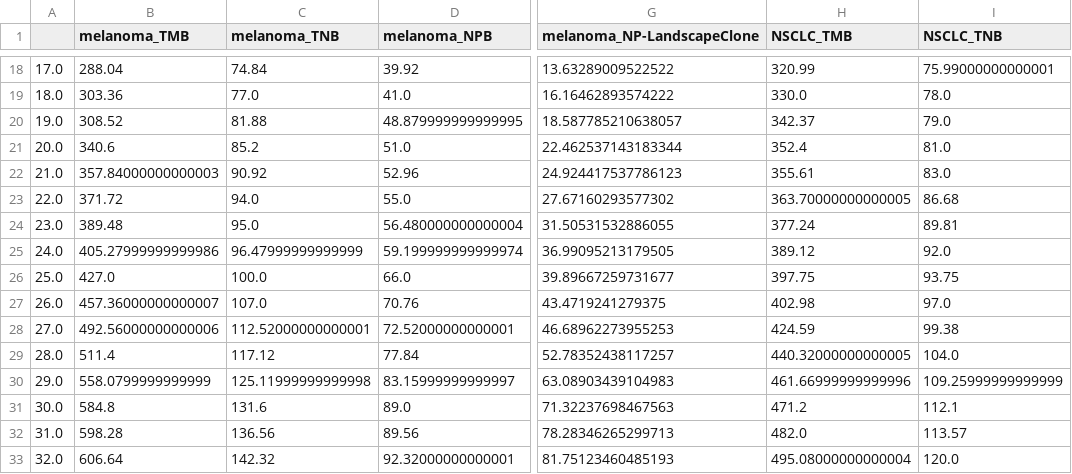
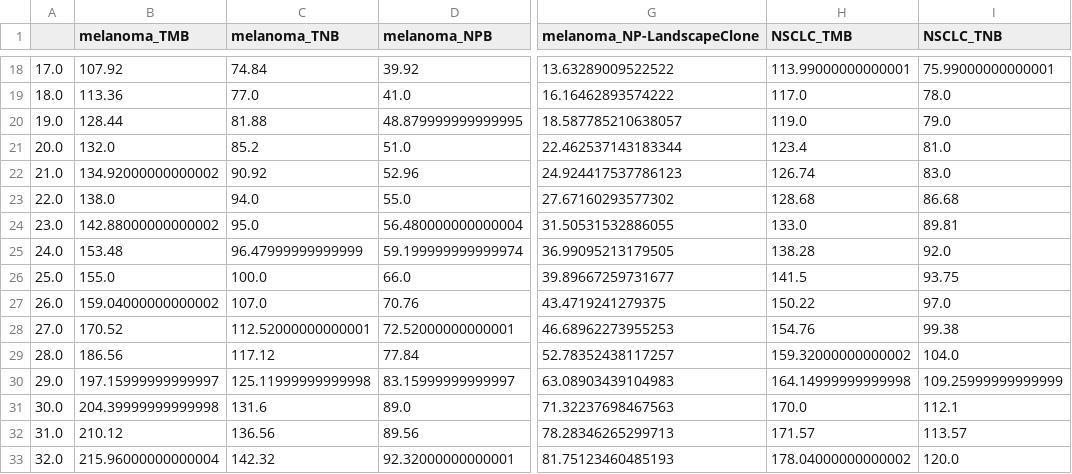
Before and after one commit to cartercompbio/NeoPrecis, a CSV file: src/landscape_rank_ref.csv, drawn as a sheet; only a part is shown, gaps mark what is left out; the diff covers the shown part only; the diff names each change by its address in the sheet, - before the commit and + after, or states it on an @@ line.

```diff
--- a/src/landscape_rank_ref.csv
+++ b/src/landscape_rank_ref.csv
-B18 (melanoma_TMB): 288.04
+B18 (melanoma_TMB): 107.92
-H18 (NSCLC_TMB): 320.99
+H18 (NSCLC_TMB): 113.99000000000001
-B19 (melanoma_TMB): 303.36
+B19 (melanoma_TMB): 113.36
-H19 (NSCLC_TMB): 330.0
+H19 (NSCLC_TMB): 117.0
-B20 (melanoma_TMB): 308.52
+B20 (melanoma_TMB): 128.44
-H20 (NSCLC_TMB): 342.37
+H20 (NSCLC_TMB): 119.0
-B21 (melanoma_TMB): 340.6
+B21 (melanoma_TMB): 132.0
-H21 (NSCLC_TMB): 352.4
+H21 (NSCLC_TMB): 123.4
-B22 (melanoma_TMB): 357.84000000000003
+B22 (melanoma_TMB): 134.92000000000002
-H22 (NSCLC_TMB): 355.61
+H22 (NSCLC_TMB): 126.74
-B23 (melanoma_TMB): 371.72
+B23 (melanoma_TMB): 138.0
-H23 (NSCLC_TMB): 363.70000000000005
+H23 (NSCLC_TMB): 128.68
-B24 (melanoma_TMB): 389.48
+B24 (melanoma_TMB): 142.88000000000002
-H24 (NSCLC_TMB): 377.24
+H24 (NSCLC_TMB): 133.0
-B25 (melanoma_TMB): 405.27999999999986
+B25 (melanoma_TMB): 153.48
-H25 (NSCLC_TMB): 389.12
+H25 (NSCLC_TMB): 138.28
-B26 (melanoma_TMB): 427.0
+B26 (melanoma_TMB): 155.0
-H26 (NSCLC_TMB): 397.75
+H26 (NSCLC_TMB): 141.5
-B27 (melanoma_TMB): 457.36000000000007
+B27 (melanoma_TMB): 159.04000000000002
-H27 (NSCLC_TMB): 402.98
+H27 (NSCLC_TMB): 150.22
-B28 (melanoma_TMB): 492.56000000000006
+B28 (melanoma_TMB): 170.52
-H28 (NSCLC_TMB): 424.59
+H28 (NSCLC_TMB): 154.76
-B29 (melanoma_TMB): 511.4
+B29 (melanoma_TMB): 186.56
-H29 (NSCLC_TMB): 440.32000000000005
+H29 (NSCLC_TMB): 159.32000000000002
-B30 (melanoma_TMB): 558.0799999999999
+B30 (melanoma_TMB): 197.15999999999997
-H30 (NSCLC_TMB): 461.66999999999996
+H30 (NSCLC_TMB): 164.14999999999998
-B31 (melanoma_TMB): 584.8
+B31 (melanoma_TMB): 204.39999999999998
-H31 (NSCLC_TMB): 471.2
+H31 (NSCLC_TMB): 170.0
-B32 (melanoma_TMB): 598.28
+B32 (melanoma_TMB): 210.12
-H32 (NSCLC_TMB): 482.0
+H32 (NSCLC_TMB): 171.57
-B33 (melanoma_TMB): 606.64
+B33 (melanoma_TMB): 215.96000000000004
-H33 (NSCLC_TMB): 495.08000000000004
+H33 (NSCLC_TMB): 178.04000000000002
```
Also changed, not shown: 168 edited cells elsewhere in this file.
